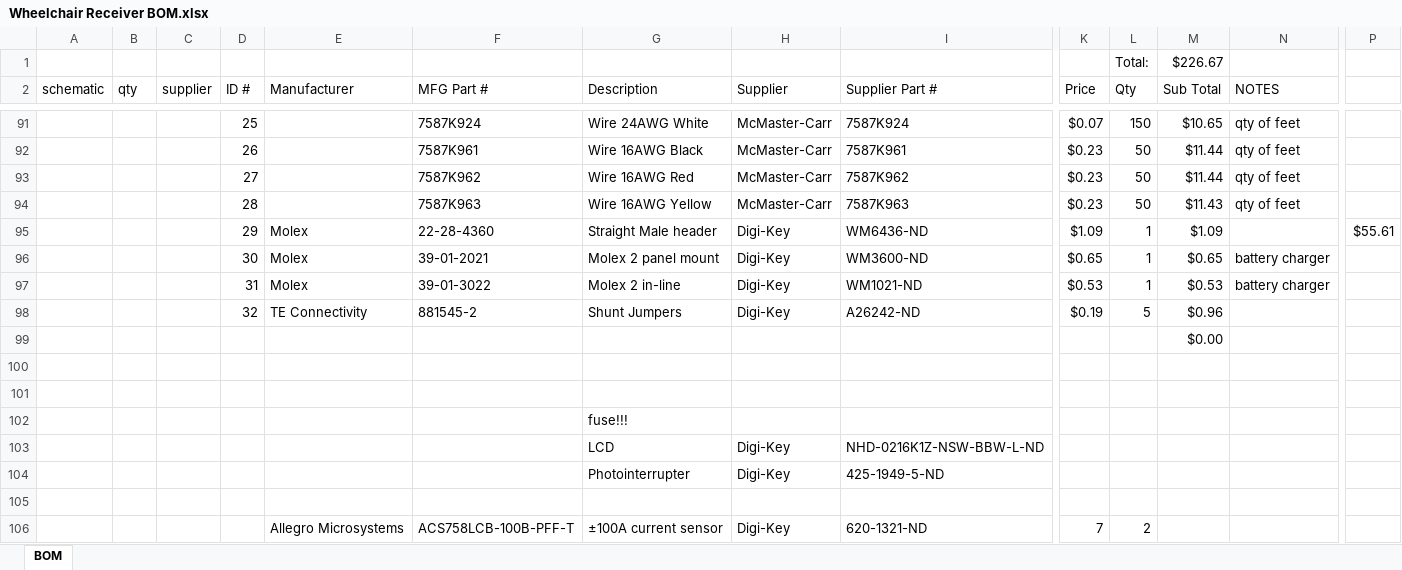
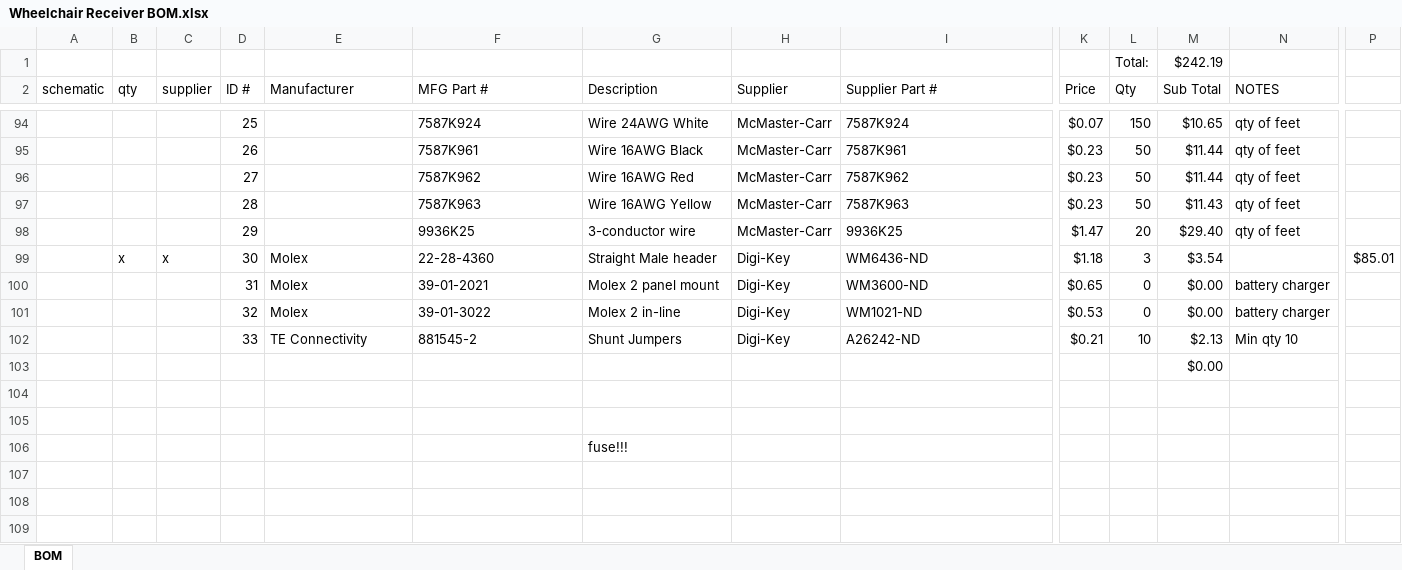
Before and after one commit to stewdk/pwct, an Excel workbook: hardware/Wheelchair Receiver BOM.xlsx, sheet BOM, drawn as a sheet; only a part is shown, gaps mark what is left out; values as stored, in another font and other column widths than the file's, no cell formats; table styles not drawn; removed rows and columns are numbered as before the commit, all else as after; rows hold the shown columns only; the diff covers the shown part only; the diff names each change by its address in the sheet, - before the commit and + after, or states it on an @@ line.

```diff
--- a/hardware/Wheelchair Receiver BOM.xlsx (sheet BOM)
+++ b/hardware/Wheelchair Receiver BOM.xlsx (sheet BOM)
-M1 (Sub Total): $226.67
+M1 (Sub Total): $242.19
-row 95:  |  |  | 29 | Molex | 22-28-4360 | Straight Male header | Digi-Key | WM6436-ND | $1.09 | 1 | $1.09 |  | $55.61
+row 98:  |  |  | 29 |  | 9936K25 | 3-conductor wire | McMaster-Carr | 9936K25 | $1.47 | 20 | $29.40 | qty of feet
+row 99:  | x | x | 30 | Molex | 22-28-4360 | Straight Male header | Digi-Key | WM6436-ND | $1.18 | 3 | $3.54 |  | $85.01
-D100 (ID #): 30
+D100 (ID #): 31
-L100:L101 (Qty): 1
+L100:L101 (Qty): 0
-M100 (Sub Total): $0.65
+M100 (Sub Total): $0.00
-D101 (ID #): 31
+D101 (ID #): 32
-M101 (Sub Total): $0.53
+M101 (Sub Total): $0.00
-D102 (ID #): 32
+D102 (ID #): 33
-K102 (Price): $0.19
+K102 (Price): $0.21
-L102 (Qty): 5
+L102 (Qty): 10
-M102 (Sub Total): $0.96
+M102 (Sub Total): $2.13
-N102 (NOTES): (empty)
+N102 (NOTES): Min qty 10
-row 103:  |  |  |  |  |  | LCD | Digi-Key | NHD-0216K1Z-NSW-BBW-L-ND
-row 104:  |  |  |  |  |  | Photointerrupter | Digi-Key | 425-1949-5-ND
-row 105: (empty)
-row 106:  |  |  |  | Allegro Microsystems | ACS758LCB-100B-PFF-T | ±100A current sensor | Digi-Key | 620-1321-ND | 7 | 2
```
Also changed, not shown: 4 added rows, 1 removed row and 66 edited cells elsewhere in this sheet, cell formats, formulas that keep their value.
